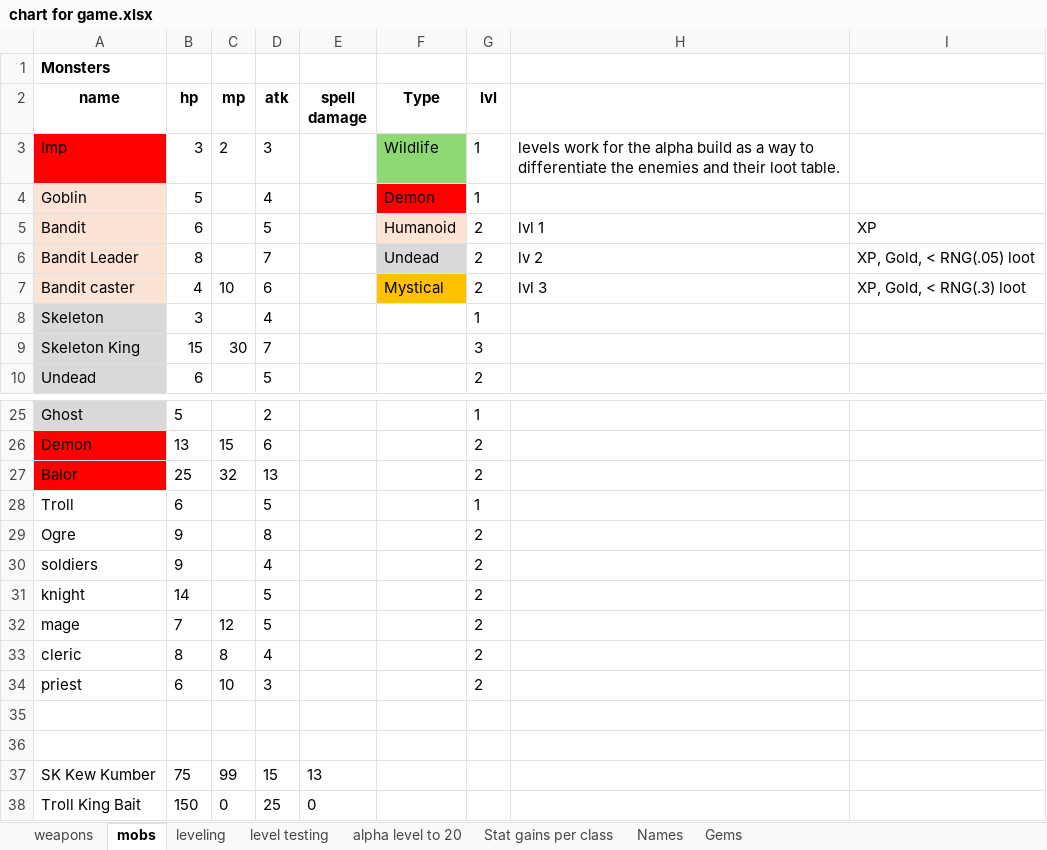
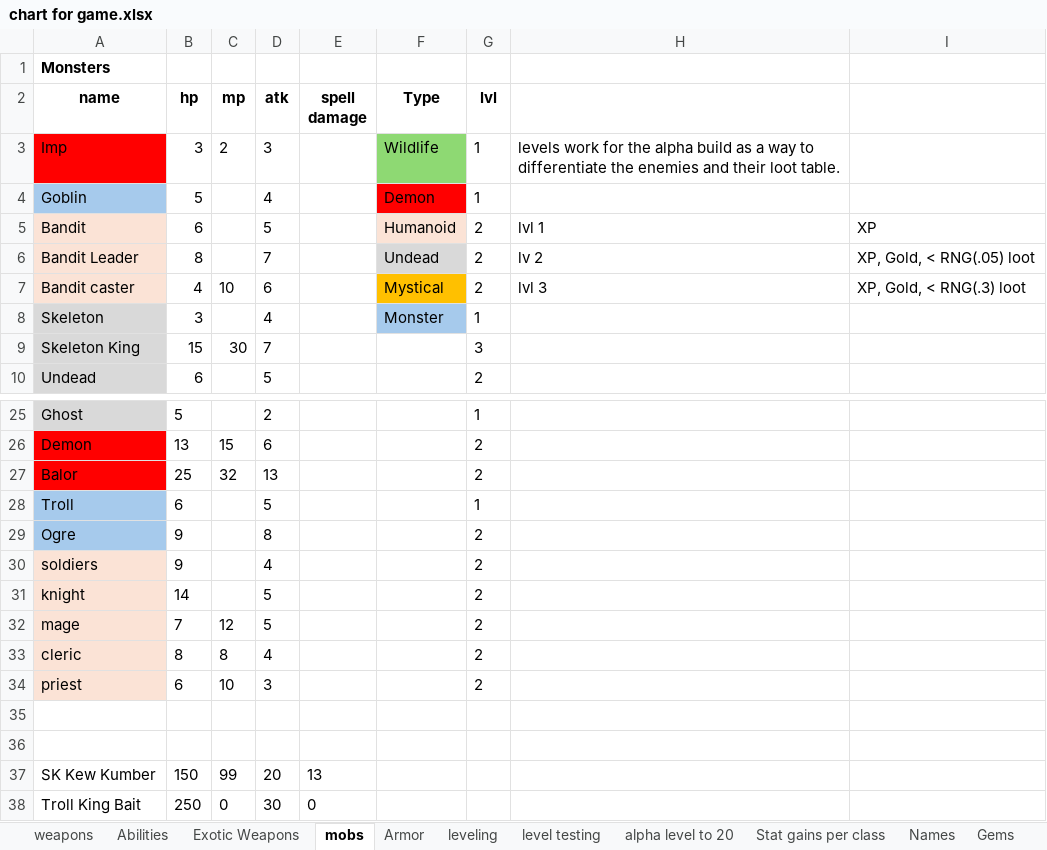
Before and after one commit to losbullitt/Illirial-Trail, an Excel workbook: chart for game.xlsx, sheet mobs, drawn as a sheet; only a part is shown, gaps mark what is left out; values as stored, in another font and other column widths than the file's, no borders; the diff names each change by its address in the sheet, - before the commit and + after, or states it on an @@ line.

```diff
--- a/chart for game.xlsx (sheet mobs)
+++ b/chart for game.xlsx (sheet mobs)
+sheet tab: Abilities
+sheet tab: Exotic Weapons
+sheet tab: Armor
-A4 fill: #FBE3D6
+A4 fill: #A6CAEC
-F8 (Type): (empty)
+F8 (Type): Monster
-F8 fill: none
+F8 fill: #A6CAEC
-A28:A29 fill: none
+A28:A29 fill: #A6CAEC
-A30:A34 fill: none
+A30:A34 fill: #FBE3D6
-B37 (hp): 75
+B37 (hp): 150
-D37 (atk): 15
+D37 (atk): 20
-B38 (hp): 150
+B38 (hp): 250
-D38 (atk): 25
+D38 (atk): 30
```
Also changed, not shown: sheet alpha level to 20, sheet weapons, sheet Gems, formulas that keep their value, 12 other files.
